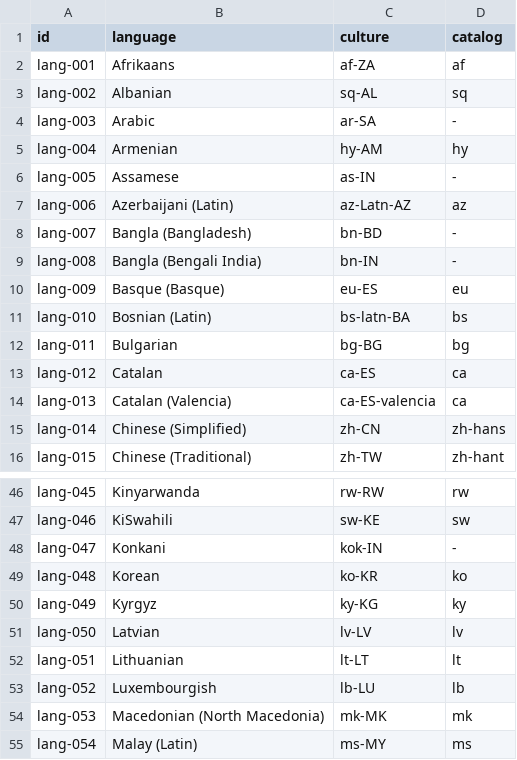
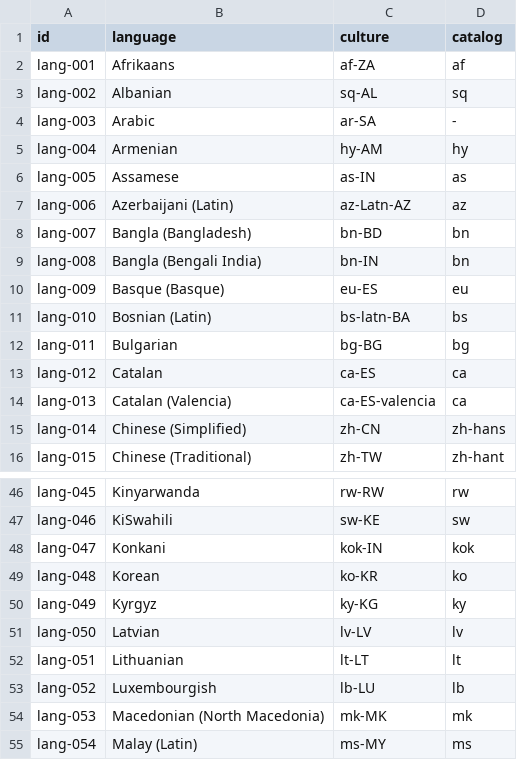
Before and after one commit to veevie55/doc4me, a TSV file: docs/readiness/languages.tsv, drawn as a sheet; only a part is shown, gaps mark what is left out.

```diff
--- a/docs/readiness/languages.tsv
+++ b/docs/readiness/languages.tsv
@@ -5,6 +5,6 @@ lang-003	Arabic	ar-SA	-
 lang-004	Armenian	hy-AM	hy
-lang-005	Assamese	as-IN	-
+lang-005	Assamese	as-IN	as
 lang-006	Azerbaijani (Latin)	az-Latn-AZ	az
-lang-007	Bangla (Bangladesh)	bn-BD	-
-lang-008	Bangla (Bengali India)	bn-IN	-
+lang-007	Bangla (Bangladesh)	bn-BD	bn
+lang-008	Bangla (Bengali India)	bn-IN	bn
 lang-009	Basque (Basque)	eu-ES	eu
@@ -47,3 +47,3 @@ lang-045	Kinyarwanda	rw-RW	rw
 lang-046	KiSwahili	sw-KE	sw
-lang-047	Konkani	kok-IN	-
+lang-047	Konkani	kok-IN	kok
 lang-048	Korean	ko-KR	ko
```
Also changed, not shown: 5 other files.
